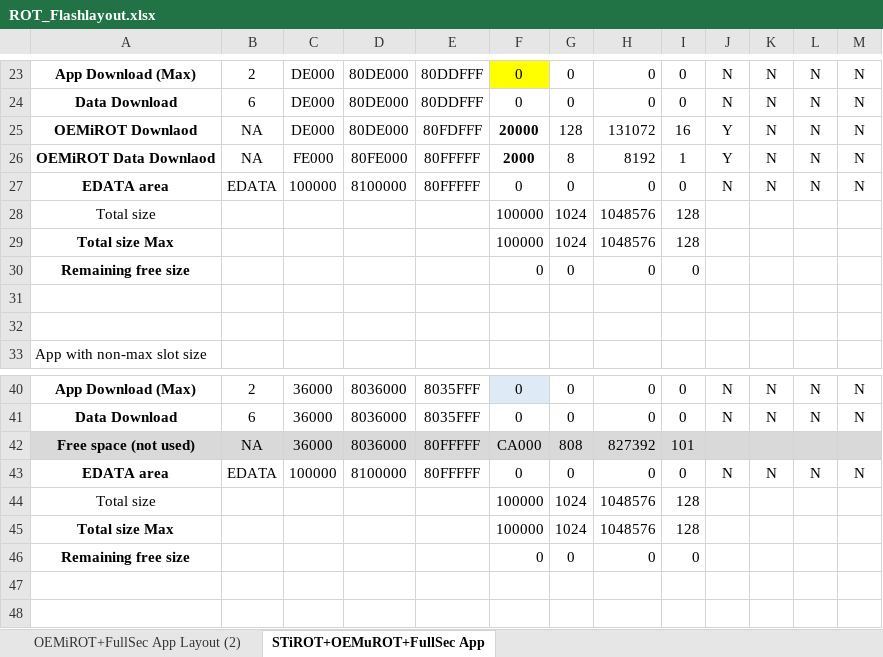
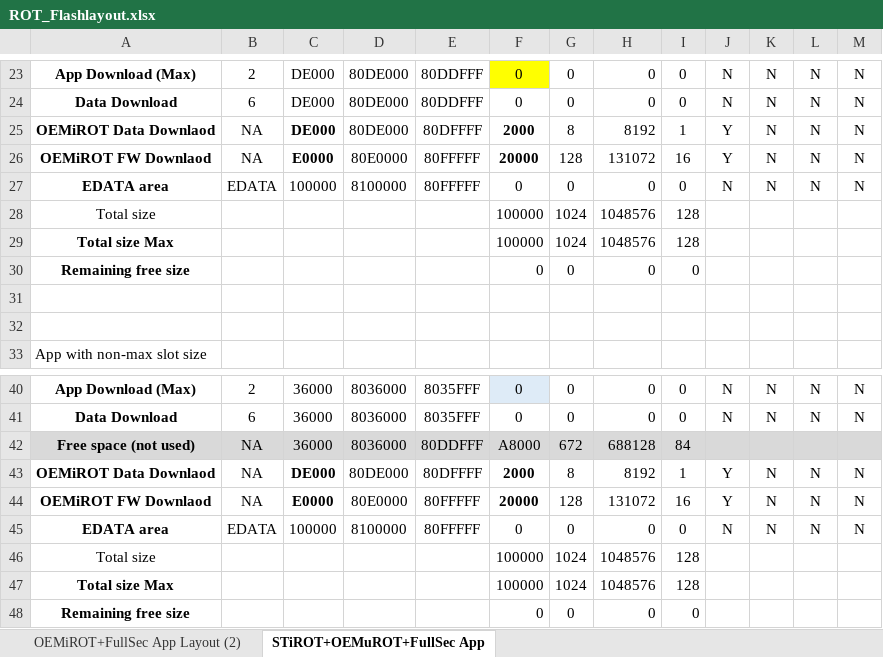
Before and after one commit to STChens/STM32CubeH5, an Excel workbook: Projects/NUCLEO-H553ZG/Applications/ROT/ROT_Flashlayout.xlsx, sheet STiROT+OEMuROT+FullSec App, drawn as a sheet; only a part is shown, gaps mark what is left out; values as stored, in another font and other column widths than the file's, no borders; conditional formats not drawn; removed rows and columns are numbered as before the commit, all else as after; the diff names each change by its address in the sheet, - before the commit and + after, or states it on an @@ line.

Commit message:
[rot][STiROT+OEMuROT] Fix issues of Loader and moficiations for STiROT + OEMuROT integration

```diff
--- a/Projects/NUCLEO-H553ZG/Applications/ROT/ROT_Flashlayout.xlsx (sheet STiROT+OEMuROT+FullSec App)
+++ b/Projects/NUCLEO-H553ZG/Applications/ROT/ROT_Flashlayout.xlsx (sheet STiROT+OEMuROT+FullSec App)
-row 25: OEMiROT Downlaod | NA | DE000 | 80DE000 | 80FDFFF | 20000 | 128 | 131072 | 16 | Y | N | N | N
-C25: FE000
+C25: DE000
-C25 bold: off
+C25 bold: on
-D25: 80FE000
+D25: 80DE000
-E25: 80FFFFF
+E25: 80DFFFF
+row 26: OEMiROT FW Downlaod | NA | E0000 | 80E0000 | 80FFFFF | 20000 | 128 | 131072 | 16 | Y | N | N | N
-E42: 80FFFFF
+E42: 80DDFFF
-F42: CA000
+F42: A8000
-G42: 808
+G42: 672
-H42: 827392
+H42: 688128
-I42: 101
+I42: 84
+row 43: OEMiROT Data Downlaod | NA | DE000 | 80DE000 | 80DFFFF | 2000 | 8 | 8192 | 1 | Y | N | N | N
+row 44: OEMiROT FW Downlaod | NA | E0000 | 80E0000 | 80FFFFF | 20000 | 128 | 131072 | 16 | Y | N | N | N
```
Also changed, not shown: formulas that keep their value, 8 other files.
